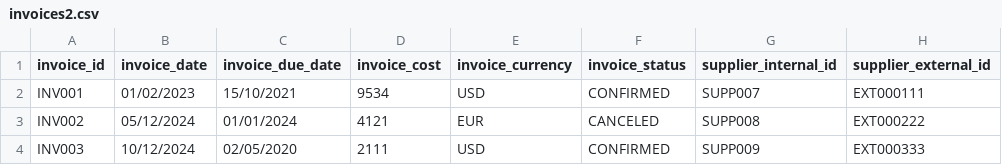
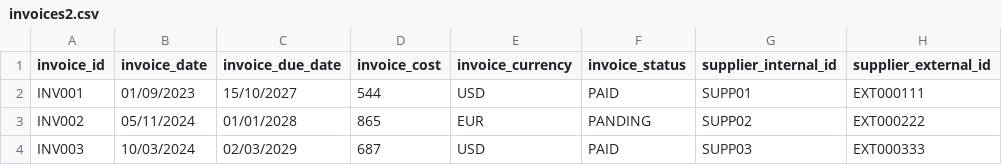
Before and after one commit to Meir-Aronov/invoice-management, a CSV file: invoices2.csv, drawn as a sheet; only a part is shown; the diff names each change by its address in the sheet, - before the commit and + after, or states it on an @@ line.

```diff
--- a/invoices2.csv
+++ b/invoices2.csv
-B2 (invoice_date): 01/02/2023
+B2 (invoice_date): 01/09/2023
-C2 (invoice_due_date): 15/10/2021
+C2 (invoice_due_date): 15/10/2027
-D2 (invoice_cost): 9534
+D2 (invoice_cost): 544
-F2 (invoice_status): CONFIRMED
+F2 (invoice_status): PAID
-G2 (supplier_internal_id): SUPP007
+G2 (supplier_internal_id): SUPP01
-B3 (invoice_date): 05/12/2024
+B3 (invoice_date): 05/11/2024
-C3 (invoice_due_date): 01/01/2024
+C3 (invoice_due_date): 01/01/2028
-D3 (invoice_cost): 4121
+D3 (invoice_cost): 865
-F3 (invoice_status): CANCELED
+F3 (invoice_status): PANDING
-G3 (supplier_internal_id): SUPP008
+G3 (supplier_internal_id): SUPP02
-B4 (invoice_date): 10/12/2024
+B4 (invoice_date): 10/03/2024
-C4 (invoice_due_date): 02/05/2020
+C4 (invoice_due_date): 02/03/2029
-D4 (invoice_cost): 2111
+D4 (invoice_cost): 687
-F4 (invoice_status): CONFIRMED
+F4 (invoice_status): PAID
-G4 (supplier_internal_id): SUPP009
+G4 (supplier_internal_id): SUPP03
```
Also changed, not shown: 8 other files.
